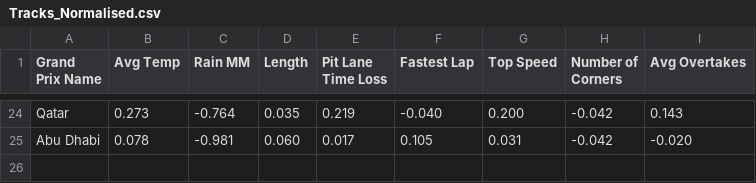
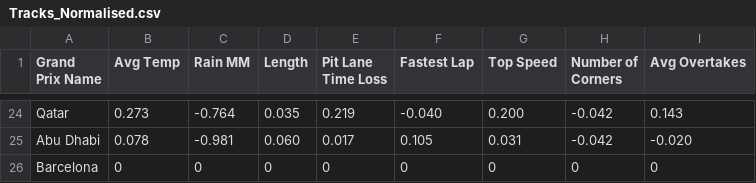
Before and after one commit to AelinaXY/F1-Point-Calc, a CSV file: src/main/resources/Tracks_Normalised.csv, drawn as a sheet; only a part is shown, gaps mark what is left out.

```diff
--- a/src/main/resources/Tracks_Normalised.csv
+++ b/src/main/resources/Tracks_Normalised.csv
@@ -25 +25,2 @@ Qatar,0.273,-0.764,0.035,0.219,-0.040,0.200,-0.042,0.143
 Abu Dhabi,0.078,-0.981,0.060,0.017,0.105,0.031,-0.042,-0.020
+Barcelona,0,0,0,0,0,0,0,0
```
Also changed, not shown: 15 other files.
